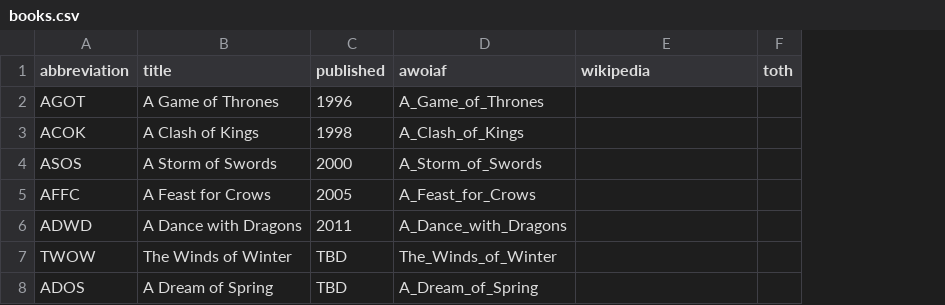
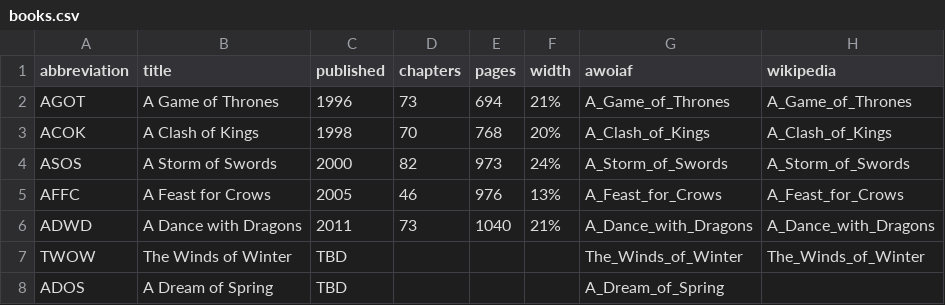
Before and after one commit to carpiediem/old-website, a CSV file: quartermaester/data/books.csv, drawn as a sheet; removed rows and columns are numbered as before the commit, all else as after; the diff names each change by its address in the sheet, - before the commit and + after, or states it on an @@ line.

Commit message:
added chapter counts

```diff
--- a/quartermaester/data/books.csv
+++ b/quartermaester/data/books.csv
+column D (chapters), rows 2-6: 73 | 70 | 82 | 46 | 73
+column E (pages), rows 2-6: 694 | 768 | 973 | 976 | 1040
+column F (width), rows 2-6: 21% | 20% | 24% | 13% | 21%
-column F (toth), empty
-H2 (wikipedia): (empty)
+H2 (wikipedia): A_Game_of_Thrones
-H3 (wikipedia): (empty)
+H3 (wikipedia): A_Clash_of_Kings
-H4 (wikipedia): (empty)
+H4 (wikipedia): A_Storm_of_Swords
-H5 (wikipedia): (empty)
+H5 (wikipedia): A_Feast_for_Crows
-H6 (wikipedia): (empty)
+H6 (wikipedia): A_Dance_with_Dragons
-H7 (wikipedia): (empty)
+H7 (wikipedia): The_Winds_of_Winter
```
